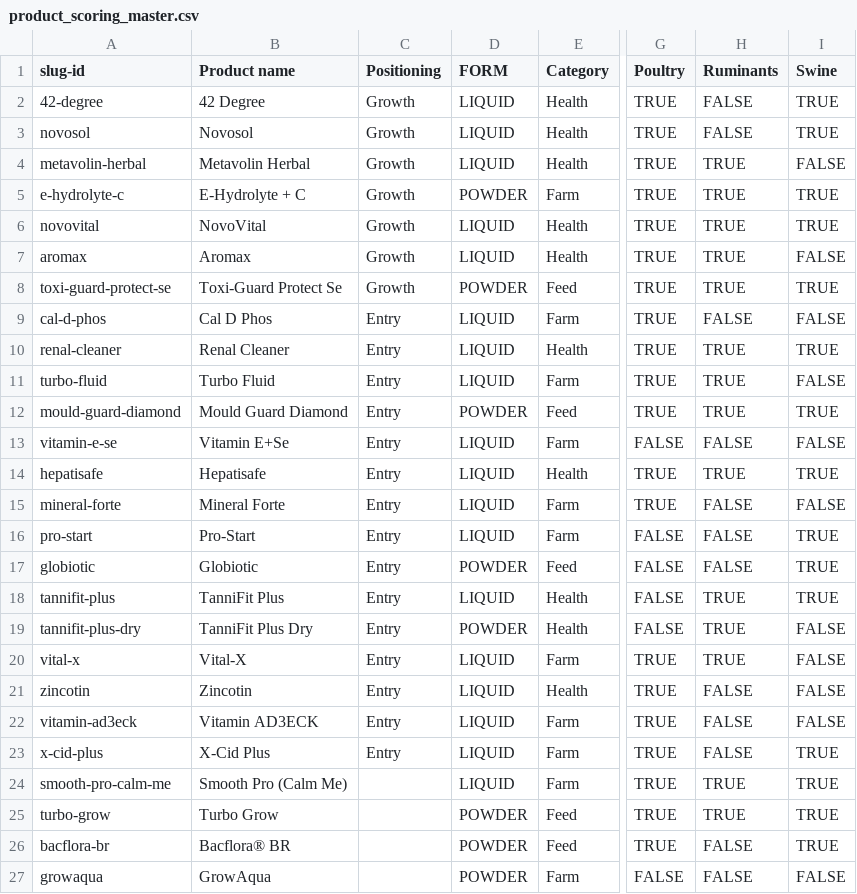
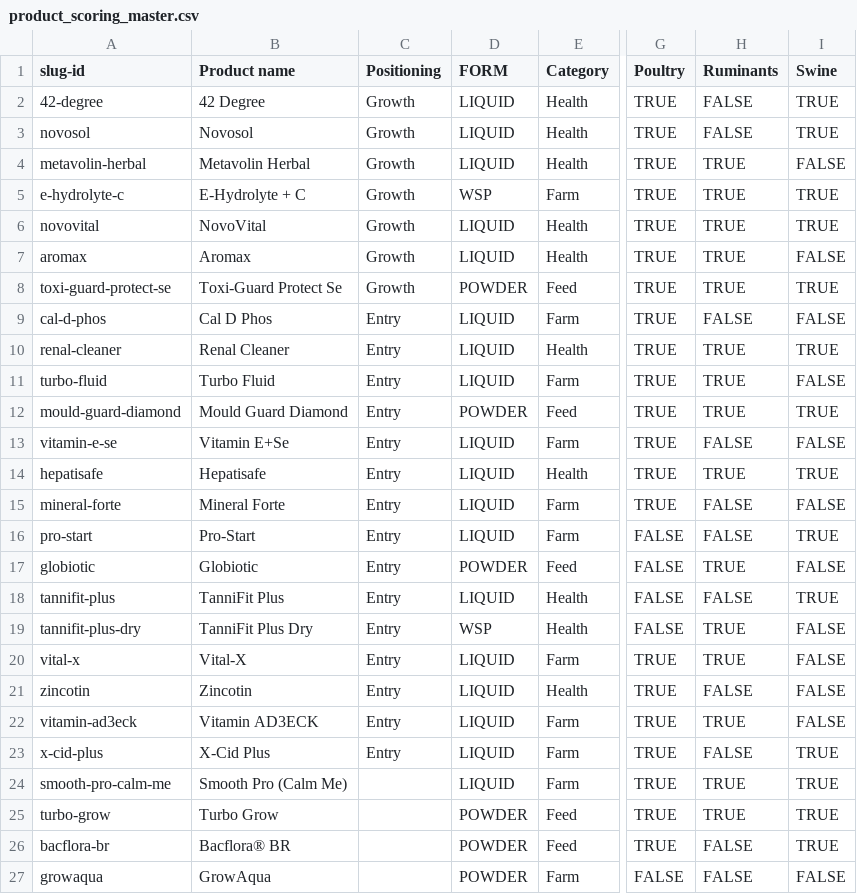
Before and after one commit to EgeXVET/workshop-tool, a CSV file: data/product_scoring_master.csv, drawn as a sheet; only a part is shown, gaps mark what is left out; the diff names each change by its address in the sheet, - before the commit and + after, or states it on an @@ line.

```diff
--- a/data/product_scoring_master.csv
+++ b/data/product_scoring_master.csv
-D5 (FORM): POWDER
+D5 (FORM): WSP
-G13 (Poultry): FALSE
+G13 (Poultry): TRUE
-H17 (Ruminants): FALSE
+H17 (Ruminants): TRUE
-I17 (Swine): TRUE
+I17 (Swine): FALSE
-H18 (Ruminants): TRUE
+H18 (Ruminants): FALSE
-D19 (FORM): POWDER
+D19 (FORM): WSP
-H22 (Ruminants): FALSE
+H22 (Ruminants): TRUE
```
Also changed, not shown: data/product_challenge_classification_v3.csv, 8 other files.
